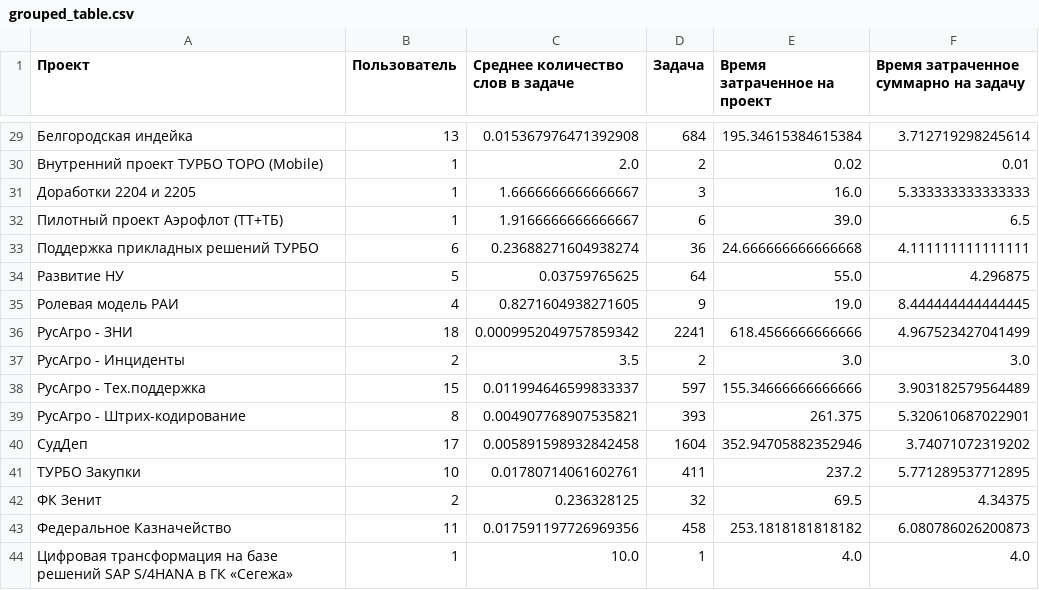
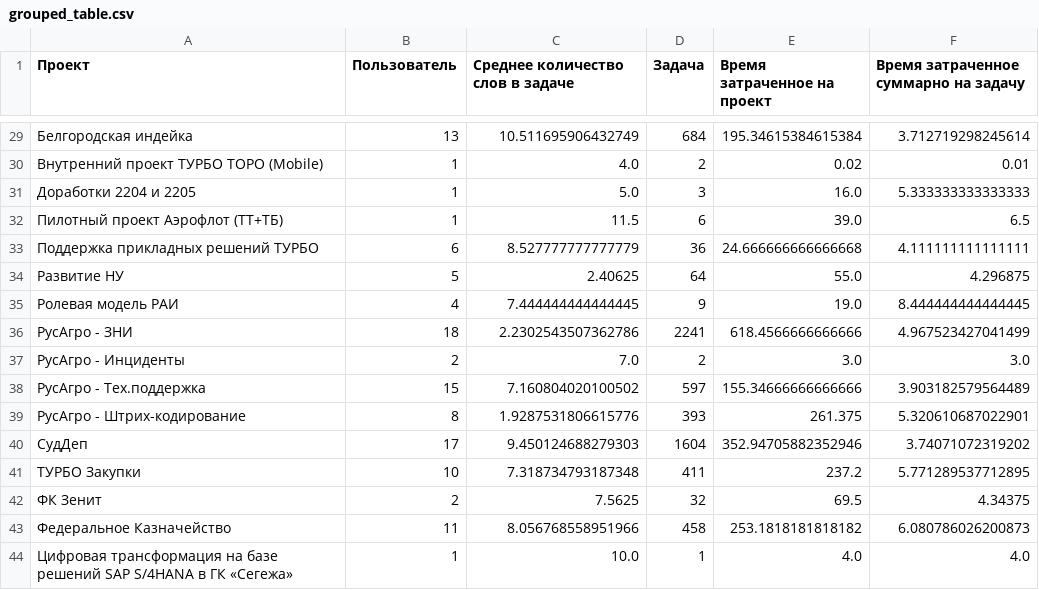
Before and after one commit to SofiFairyTell/BigData, a CSV file: grouped_table.csv, drawn as a sheet; only a part is shown, gaps mark what is left out; the diff covers the shown part only; the diff names each change by its address in the sheet, - before the commit and + after, or states it on an @@ line.

```diff
--- a/grouped_table.csv
+++ b/grouped_table.csv
-C29 (Среднее количество слов в задаче): 0.015367976471392908
+C29 (Среднее количество слов в задаче): 10.511695906432749
-C30 (Среднее количество слов в задаче): 2.0
+C30 (Среднее количество слов в задаче): 4.0
-C31 (Среднее количество слов в задаче): 1.6666666666666667
+C31 (Среднее количество слов в задаче): 5.0
-C32 (Среднее количество слов в задаче): 1.9166666666666667
+C32 (Среднее количество слов в задаче): 11.5
-C33 (Среднее количество слов в задаче): 0.23688271604938274
+C33 (Среднее количество слов в задаче): 8.527777777777779
-C34 (Среднее количество слов в задаче): 0.03759765625
+C34 (Среднее количество слов в задаче): 2.40625
-C35 (Среднее количество слов в задаче): 0.8271604938271605
+C35 (Среднее количество слов в задаче): 7.444444444444445
-C36 (Среднее количество слов в задаче): 0.0009952049757859342
+C36 (Среднее количество слов в задаче): 2.2302543507362786
-C37 (Среднее количество слов в задаче): 3.5
+C37 (Среднее количество слов в задаче): 7.0
-C38 (Среднее количество слов в задаче): 0.011994646599833337
+C38 (Среднее количество слов в задаче): 7.160804020100502
-C39 (Среднее количество слов в задаче): 0.004907768907535821
+C39 (Среднее количество слов в задаче): 1.9287531806615776
-C40 (Среднее количество слов в задаче): 0.005891598932842458
+C40 (Среднее количество слов в задаче): 9.450124688279303
-C41 (Среднее количество слов в задаче): 0.01780714061602761
+C41 (Среднее количество слов в задаче): 7.318734793187348
-C42 (Среднее количество слов в задаче): 0.236328125
+C42 (Среднее количество слов в задаче): 7.5625
-C43 (Среднее количество слов в задаче): 0.017591197726969356
+C43 (Среднее количество слов в задаче): 8.056768558951966
```
Also changed, not shown: 26 edited cells elsewhere in this file, 1 other file.
